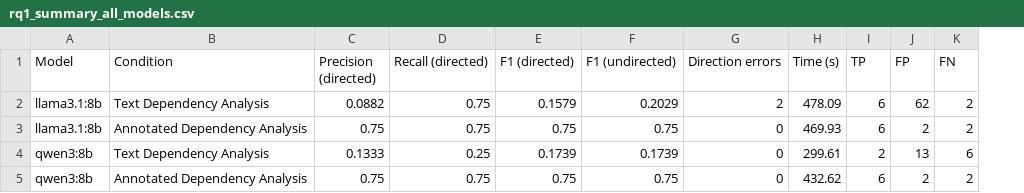
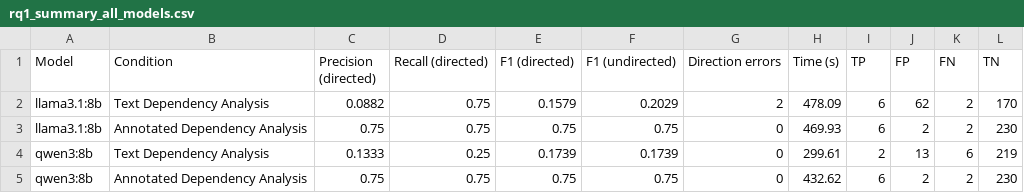
Before and after one commit to Hanh3103/BA_USDependency, a CSV file: eval_with_colab/dependency_analysis/eval_outputs/final/rq1_summary_all_models.csv, drawn as a sheet; the diff names each change by its address in the sheet, - before the commit and + after, or states it on an @@ line.

```diff
--- a/eval_with_colab/dependency_analysis/eval_outputs/final/rq1_summary_all_models.csv
+++ b/eval_with_colab/dependency_analysis/eval_outputs/final/rq1_summary_all_models.csv
+column L (TN), rows 2-5: 170 | 230 | 219 | 230
```
Also changed, not shown: eval_with_colab/dependency_analysis/eval_outputs/final/rq2_summary_all_models.csv, 17 other files.
